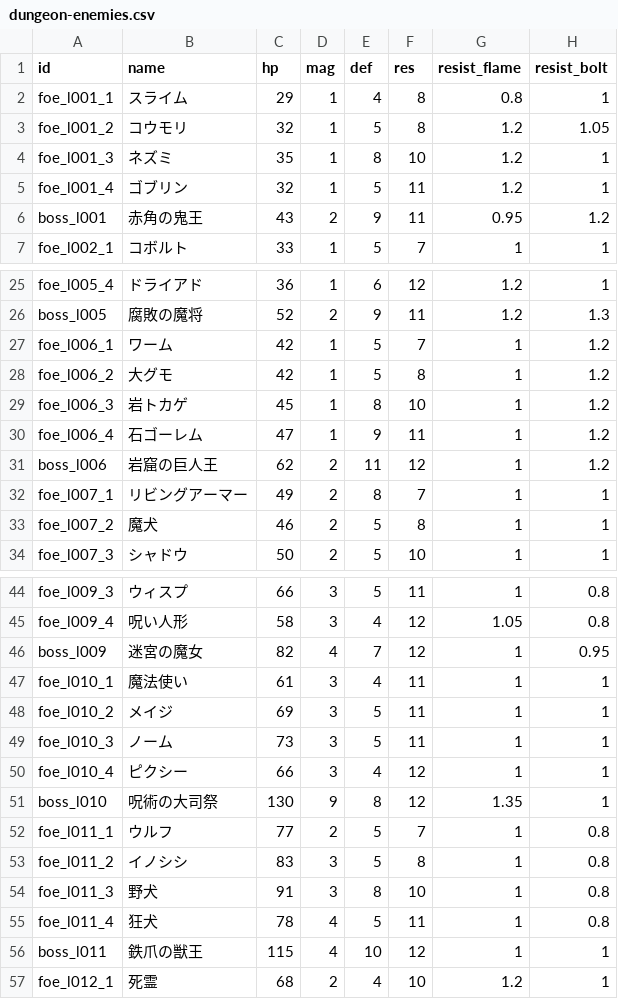
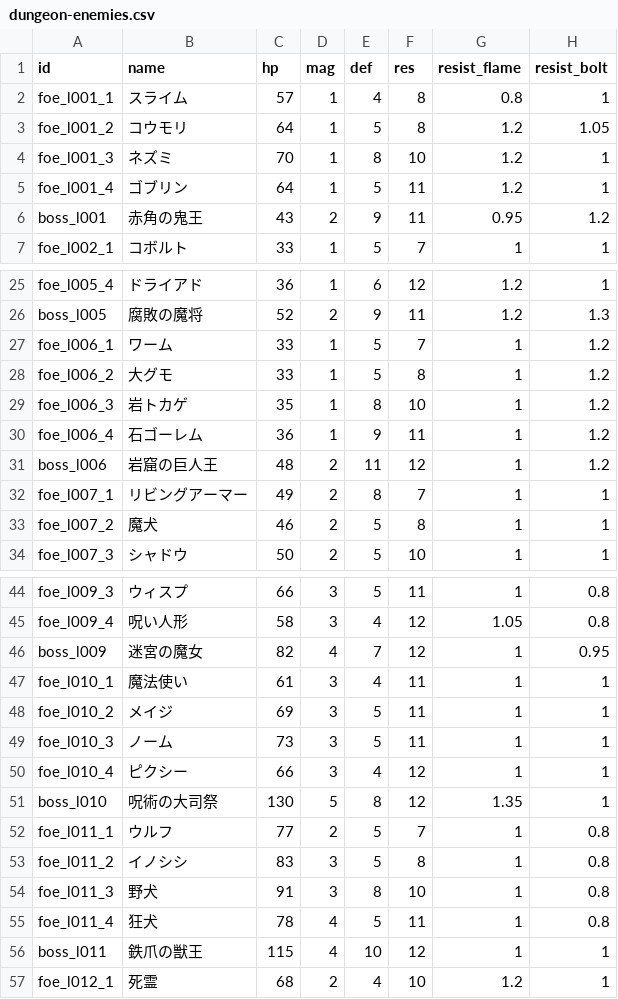
Before and after one commit to Katsuya100/magia-fantasy-larp-tool, a CSV file: assets/data/dungeon-enemies.csv, drawn as a sheet; only a part is shown, gaps mark what is left out; the diff names each change by its address in the sheet, - before the commit and + after, or states it on an @@ line.

Commit message:
balance(dungeon): preserve first-floor normal-attack scaling and tune tenth boss counterplay

```diff
--- a/assets/data/dungeon-enemies.csv
+++ b/assets/data/dungeon-enemies.csv
-C2 (hp): 29
+C2 (hp): 57
-C3 (hp): 32
+C3 (hp): 64
-C4 (hp): 35
+C4 (hp): 70
-C5 (hp): 32
+C5 (hp): 64
-C27:C28 (hp): 42
+C27:C28 (hp): 33
-C29 (hp): 45
+C29 (hp): 35
-C30 (hp): 47
+C30 (hp): 36
-C31 (hp): 62
+C31 (hp): 48
-D51 (mag): 9
+D51 (mag): 5
```
Also changed, not shown: 2 other files.
